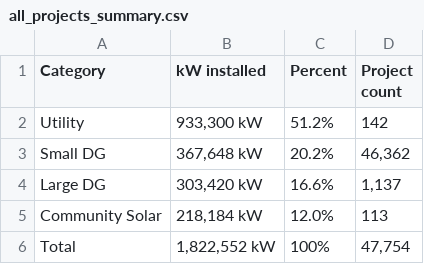
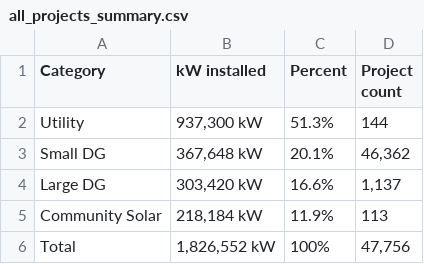
Before and after one commit to chihacknight/il-solar-map, a CSV file: data/v2/final/all_projects_summary.csv, drawn as a sheet.

```diff
--- a/data/v2/final/all_projects_summary.csv
+++ b/data/v2/final/all_projects_summary.csv
@@ -1,6 +1,6 @@
 Category,kW installed,Percent,Project count
-Utility,"933,300 kW",51.2%,142
-Small DG,"367,648 kW",20.2%,"46,362"
+Utility,"937,300 kW",51.3%,144
+Small DG,"367,648 kW",20.1%,"46,362"
 Large DG,"303,420 kW",16.6%,"1,137"
-Community Solar,"218,184 kW",12.0%,113
-Total,"1,822,552 kW",100%,"47,754"
+Community Solar,"218,184 kW",11.9%,113
+Total,"1,826,552 kW",100%,"47,756"
```
Also changed, not shown: data/v2/final/monthly-aggregate.csv, data/v2/final/solar-projects-by-county-formatted.csv, 22 other files.
